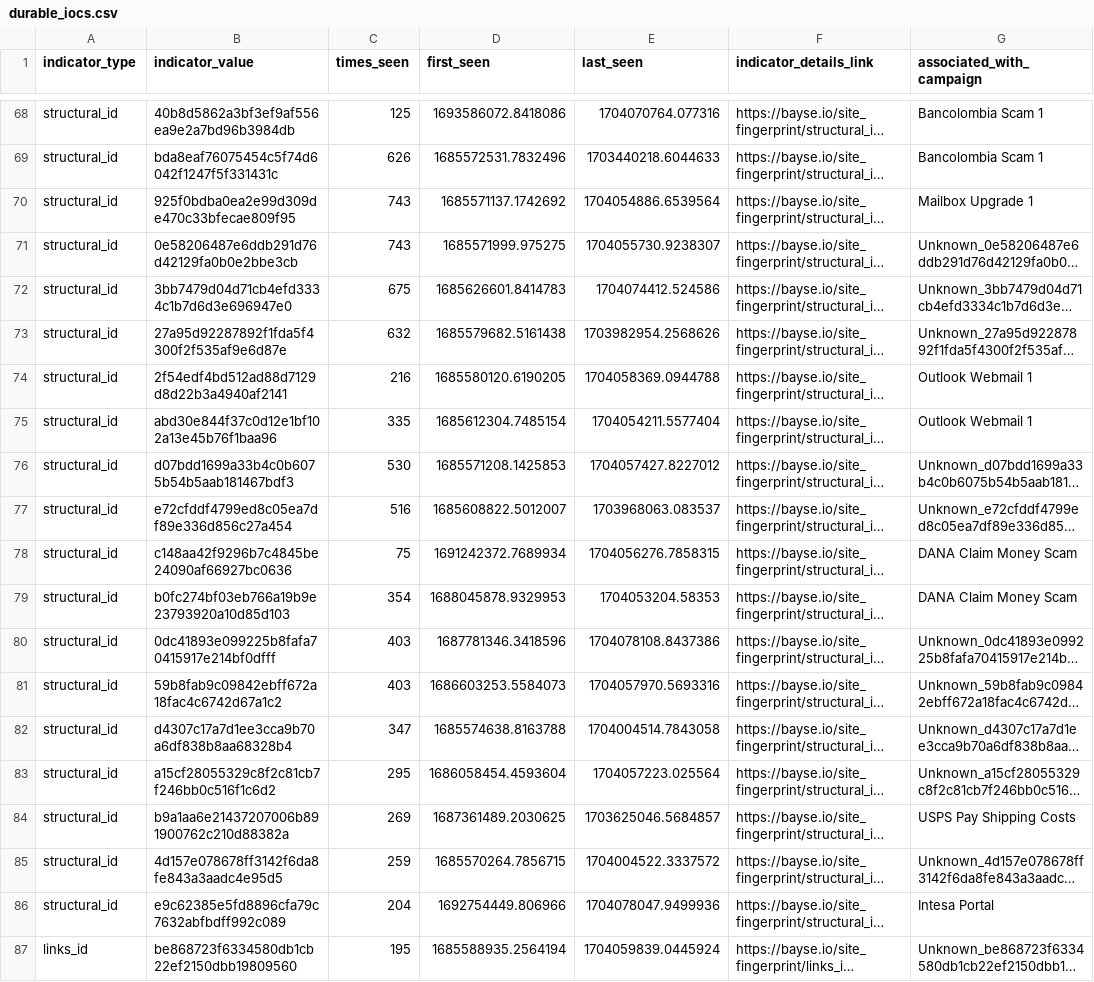
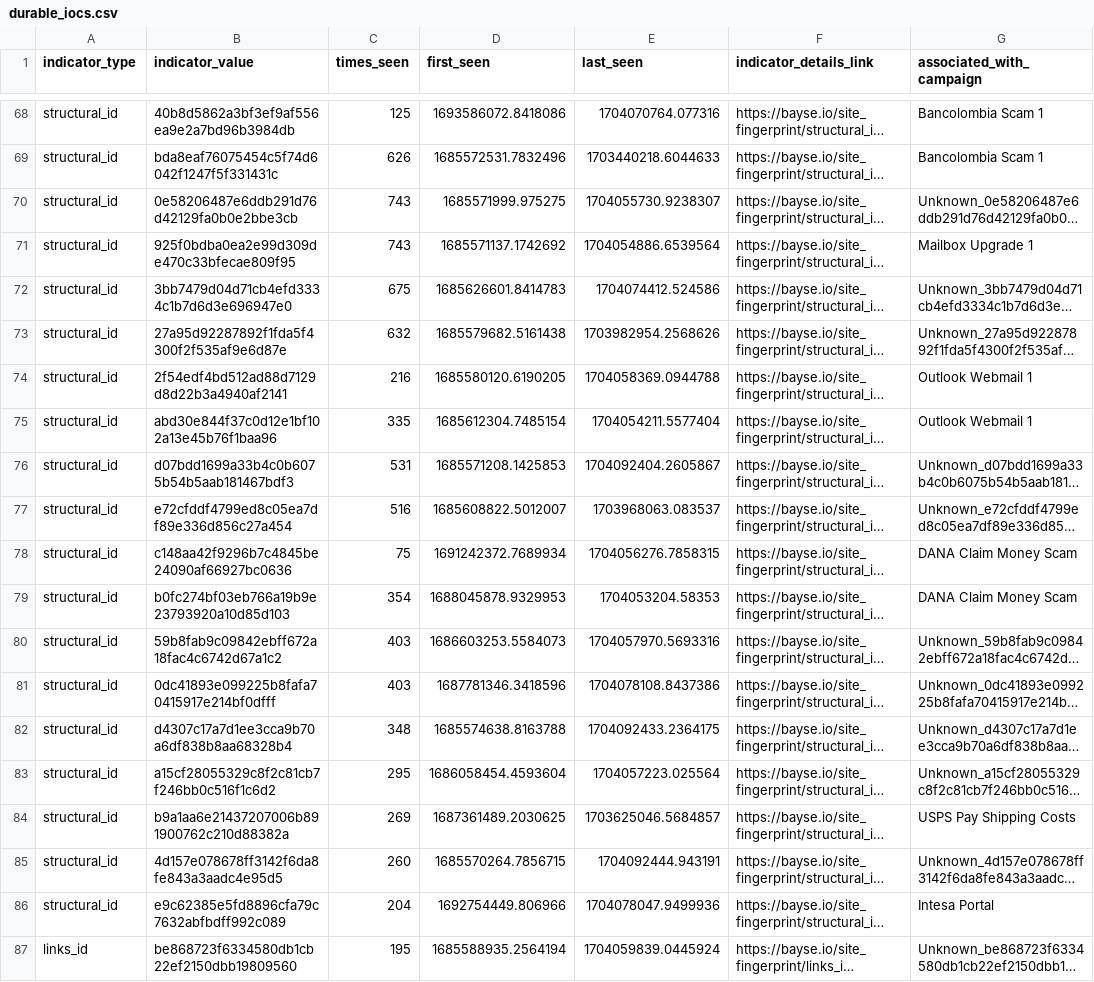
Before and after one commit to BayseIntelligence/durable_IOCs, a CSV file: durable_iocs.csv, drawn as a sheet; only a part is shown, gaps mark what is left out; long unchanged cells end in …; the diff covers the shown part only; the diff names each change by its address in the sheet, - before the commit and + after, or states it on an @@ line.

```diff
--- a/durable_iocs.csv
+++ b/durable_iocs.csv
@@ row 71 moved to row 70: structural_id @@
-C76 (times_seen): 530
+C76 (times_seen): 531
-E76 (last_seen): 1704057427.8227012
+E76 (last_seen): 1704092404.2605867
@@ row 81 moved to row 80: structural_id @@
-C82 (times_seen): 347
+C82 (times_seen): 348
-E82 (last_seen): 1704004514.7843058
+E82 (last_seen): 1704092433.2364175
-C85 (times_seen): 259
+C85 (times_seen): 260
-E85 (last_seen): 1704004522.3337572
+E85 (last_seen): 1704092444.943191
```
Also changed, not shown: 3 added rows, 3 removed rows and 24 edited cells elsewhere in this file.
